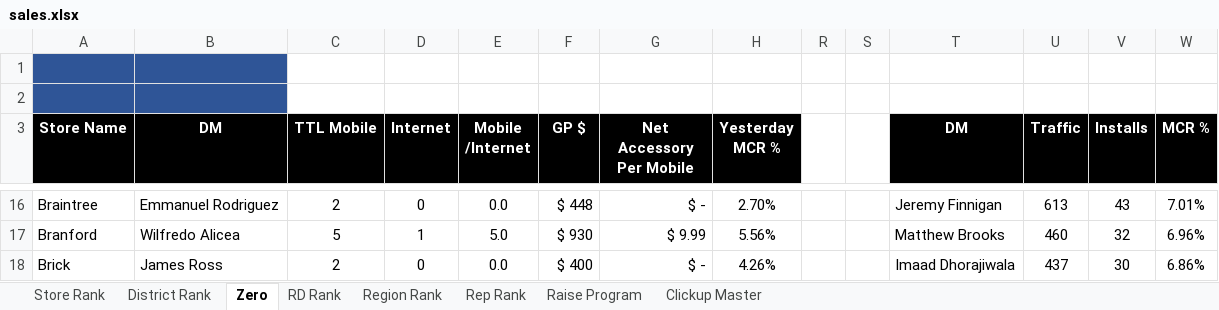
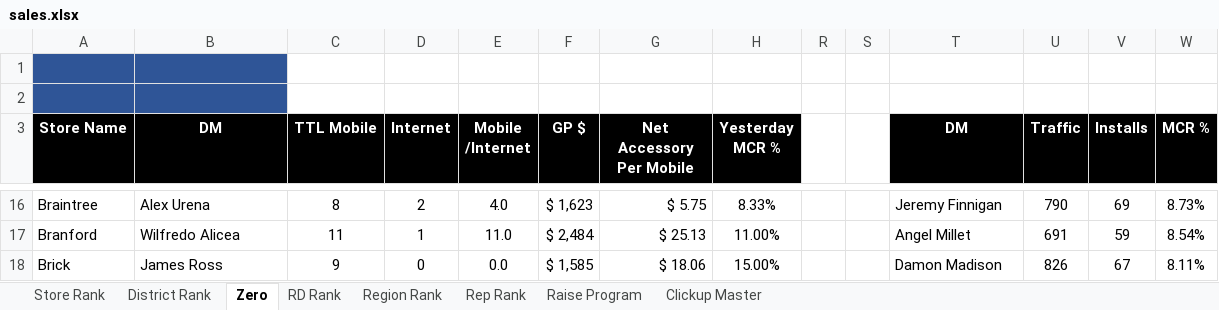
Before and after one commit to BlufoxMobile/One-On-One-Form, an Excel workbook: data/sales.xlsx, sheet Zero, drawn as a sheet; only a part is shown, gaps mark what is left out; values as stored, in another font and other column widths than the file's, no borders; charts and pictures and conditional formats not drawn; the diff covers the shown part only; the diff names each change by its address in the sheet, - before the commit and + after, or states it on an @@ line.

```diff
--- a/data/sales.xlsx (sheet Zero)
+++ b/data/sales.xlsx (sheet Zero)
-B16 (DM): Emmanuel Rodriguez
+B16 (DM): Alex Urena
-C16 (TTL Mobile): 2
+C16 (TTL Mobile): 8
-D16 (Internet): 0
+D16 (Internet): 2
-E16 (Mobile /Internet): 0.0
+E16 (Mobile /Internet): 4.0
-F16 (GP $): $ 448
+F16 (GP $): $ 1,623
-G16 (Net Accessory Per Mobile): $ -
+G16 (Net Accessory Per Mobile): $ 5.75
-H16 (Yesterday MCR %): 2.70%
+H16 (Yesterday MCR %): 8.33%
-U16 (Traffic): 613
+U16 (Traffic): 790
-V16 (Installs): 43
+V16 (Installs): 69
-W16 (MCR %): 7.01%
+W16 (MCR %): 8.73%
-C17 (TTL Mobile): 5
+C17 (TTL Mobile): 11
-E17 (Mobile /Internet): 5.0
+E17 (Mobile /Internet): 11.0
-F17 (GP $): $ 930
+F17 (GP $): $ 2,484
-G17 (Net Accessory Per Mobile): $ 9.99
+G17 (Net Accessory Per Mobile): $ 25.13
-H17 (Yesterday MCR %): 5.56%
+H17 (Yesterday MCR %): 11.00%
-T17 (DM): Matthew Brooks
+T17 (DM): Angel Millet
-U17 (Traffic): 460
+U17 (Traffic): 691
-V17 (Installs): 32
+V17 (Installs): 59
-W17 (MCR %): 6.96%
+W17 (MCR %): 8.54%
-C18 (TTL Mobile): 2
+C18 (TTL Mobile): 9
-F18 (GP $): $ 400
+F18 (GP $): $ 1,585
-G18 (Net Accessory Per Mobile): $ -
+G18 (Net Accessory Per Mobile): $ 18.06
-H18 (Yesterday MCR %): 4.26%
+H18 (Yesterday MCR %): 15.00%
-T18 (DM): Imaad Dhorajiwala
+T18 (DM): Damon Madison
-U18 (Traffic): 437
+U18 (Traffic): 826
-V18 (Installs): 30
+V18 (Installs): 67
-W18 (MCR %): 6.86%
+W18 (MCR %): 8.11%
```
Also changed, not shown: 887 edited cells elsewhere in this sheet, sheet Rep Rank, sheet Store Rank, sheet District Rank, sheet Region Rank, sheet RD Rank, sheet Raise Program, 1 more sheet, hidden cells.
